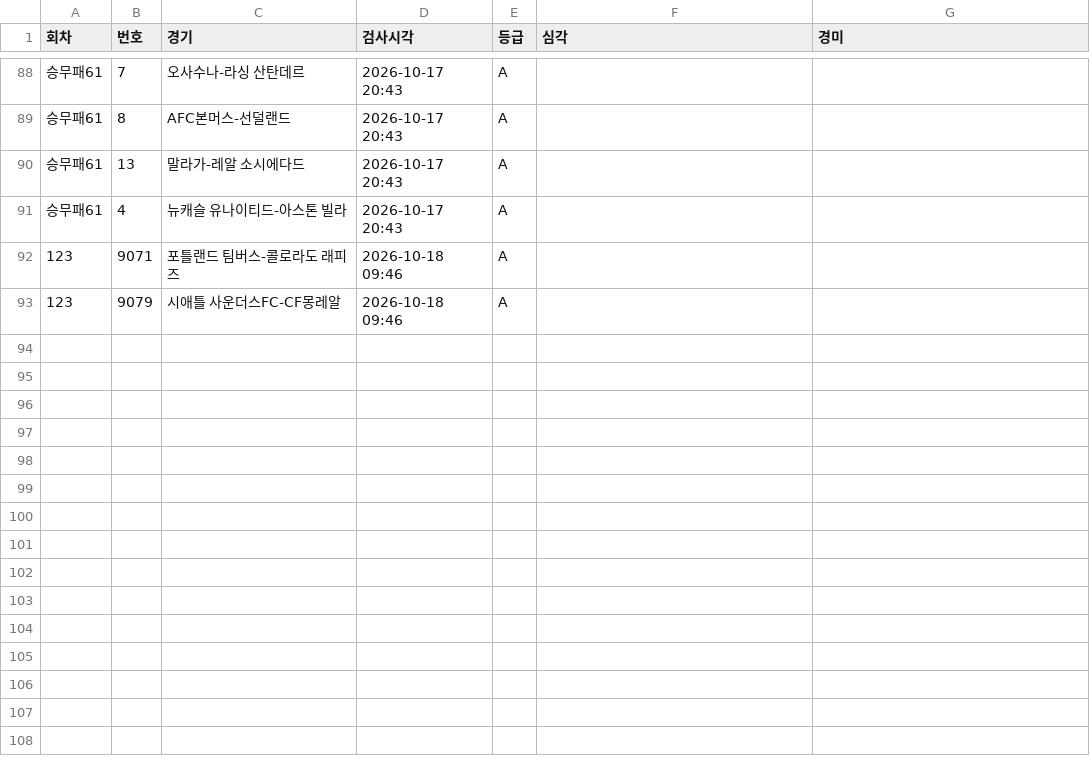
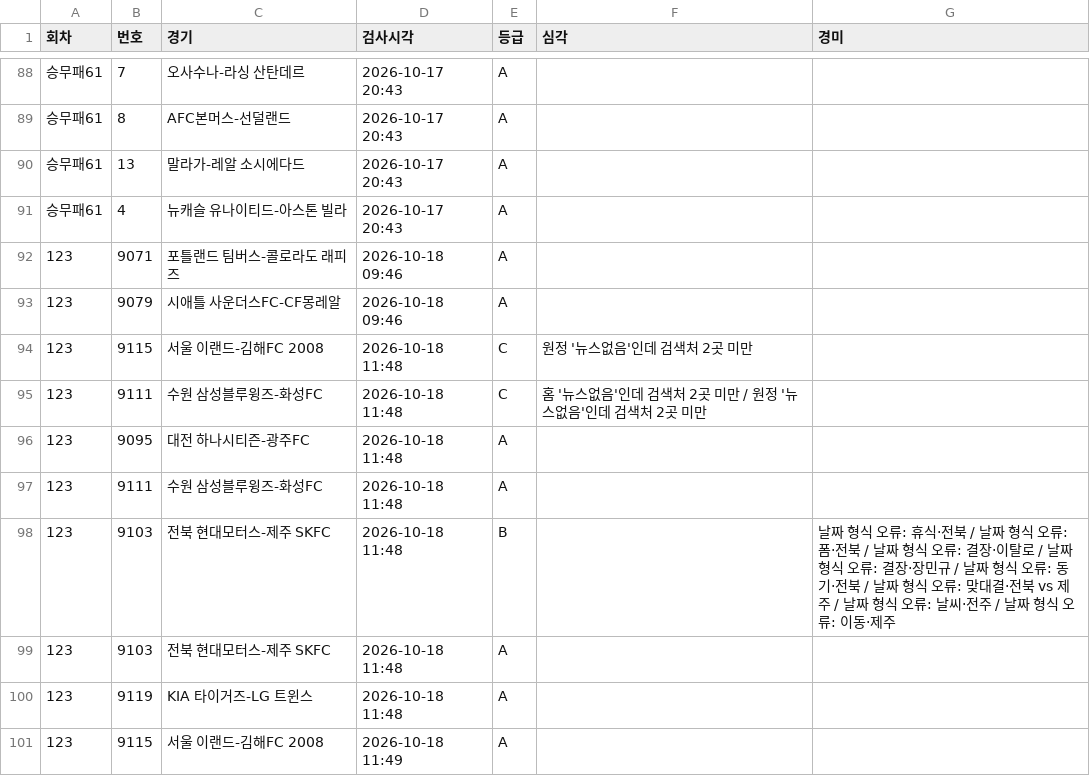
Before and after one commit to Mrzero-00/ai-playground, a CSV file: 승부예측 프로그램/data/정합성기록.csv, drawn as a sheet; only a part is shown, gaps mark what is left out.

```diff
--- a/승부예측 프로그램/data/정합성기록.csv
+++ b/승부예측 프로그램/data/정합성기록.csv
@@ -93 +93,9 @@
 123,9079,시애틀 사운더스FC-CF몽레알,2026-10-18 09:46,A,,
+123,9115,서울 이랜드-김해FC 2008,2026-10-18 11:48,C,원정 '뉴스없음'인데 검색처 2곳 미만,
+123,9111,수원 삼성블루윙즈-화성FC,2026-10-18 11:48,C,홈 '뉴스없음'인데 검색처 2곳 미만 / 원정 '뉴스없음'인데 검색처 2곳 미만,
+123,9095,대전 하나시티즌-광주FC,2026-10-18 11:48,A,,
+123,9111,수원 삼성블루윙즈-화성FC,2026-10-18 11:48,A,,
+123,9103,전북 현대모터스-제주 SKFC,2026-10-18 11:48,B,,날짜 형식 오류: 휴식·전북 / 날짜 형식 오류: 폼·전북 / 날짜 형식 오류: 결장·이탈로 / 날짜 형식 오류: 결장·장민규 / 날짜 형식 오류: 동기·전북 / 날짜 형식 오류: 맞대결·전북 vs 제주 / 날짜 형식 오류: 날씨·전주 / 날짜 형식 오류: 이동·제주
+123,9103,전북 현대모터스-제주 SKFC,2026-10-18 11:48,A,,
+123,9119,KIA 타이거즈-LG 트윈스,2026-10-18 11:48,A,,
+123,9115,서울 이랜드-김해FC 2008,2026-10-18 11:49,A,,
```
Also changed, not shown: 승부예측 프로그램/분석일정.csv, 승부예측 프로그램/전체경기기록.csv, 9 other files.
